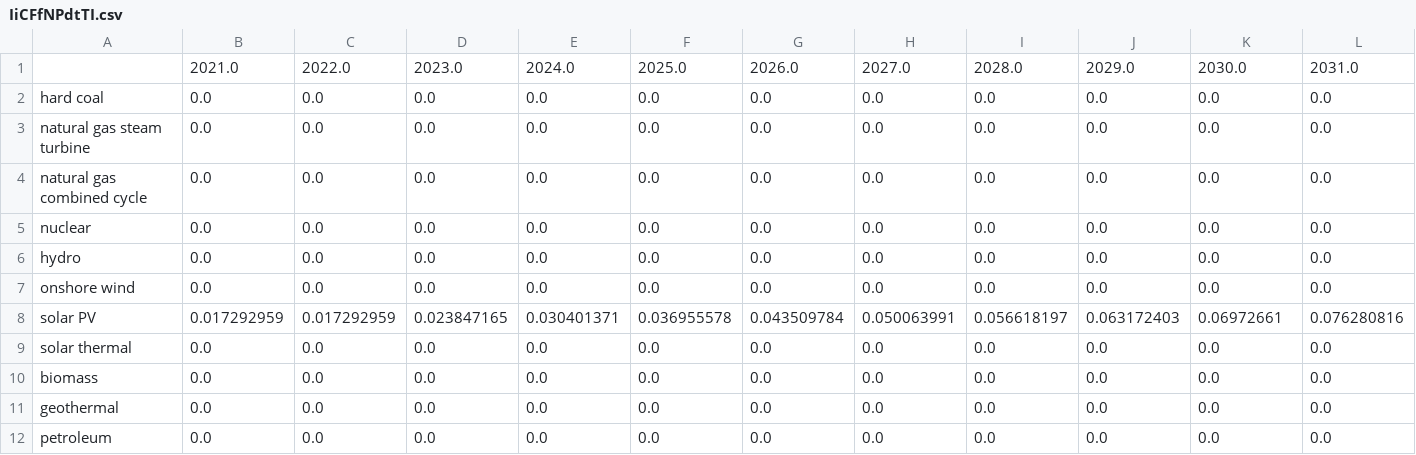
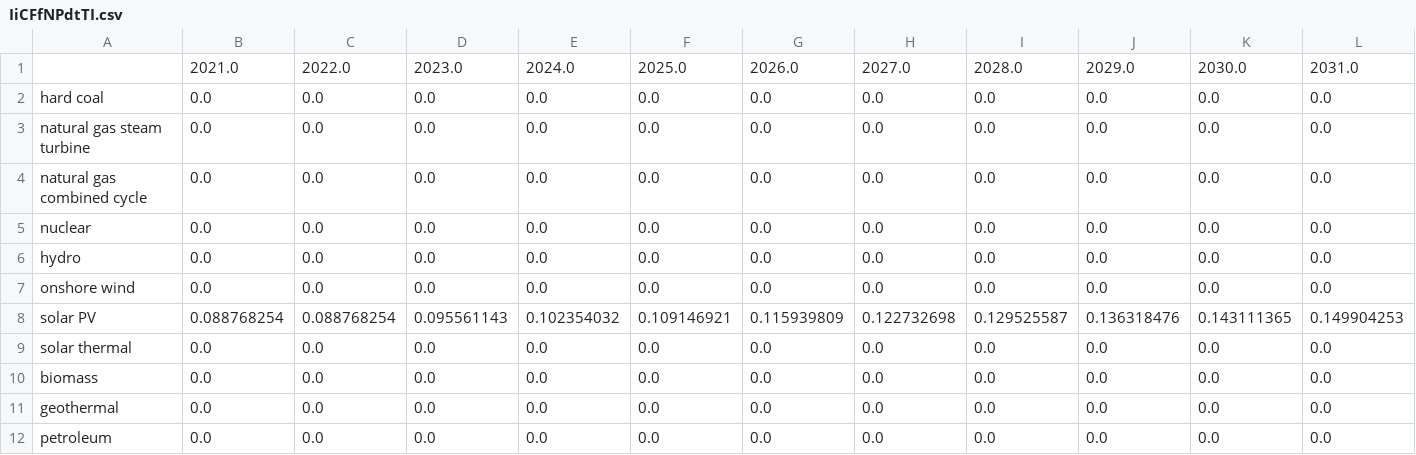
Before and after one commit to EnergyInnovation/eps-arkansas, a CSV file: InputData/elec/IiCFfNPdtTI/IiCFfNPdtTI.csv, drawn as a sheet; only a part is shown; removed rows and columns are numbered as before the commit, all else as after; rows hold the shown columns only; the diff names each change by its address in the sheet, - before the commit and + after, or states it on an @@ line.

```diff
--- a/InputData/elec/IiCFfNPdtTI/IiCFfNPdtTI.csv
+++ b/InputData/elec/IiCFfNPdtTI/IiCFfNPdtTI.csv
-row 8: solar PV | 0.017292959 | 0.017292959 | 0.023847165 | 0.030401371 | 0.036955578 | 0.043509784 | 0.050063991 | 0.056618197 | 0.063172403 | 0.06972661 | 0.076280816
+row 8: solar PV | 0.088768254 | 0.088768254 | 0.095561143 | 0.102354032 | 0.109146921 | 0.115939809 | 0.122732698 | 0.129525587 | 0.136318476 | 0.143111365 | 0.149904253
```
Also changed, not shown: 2 other files.
